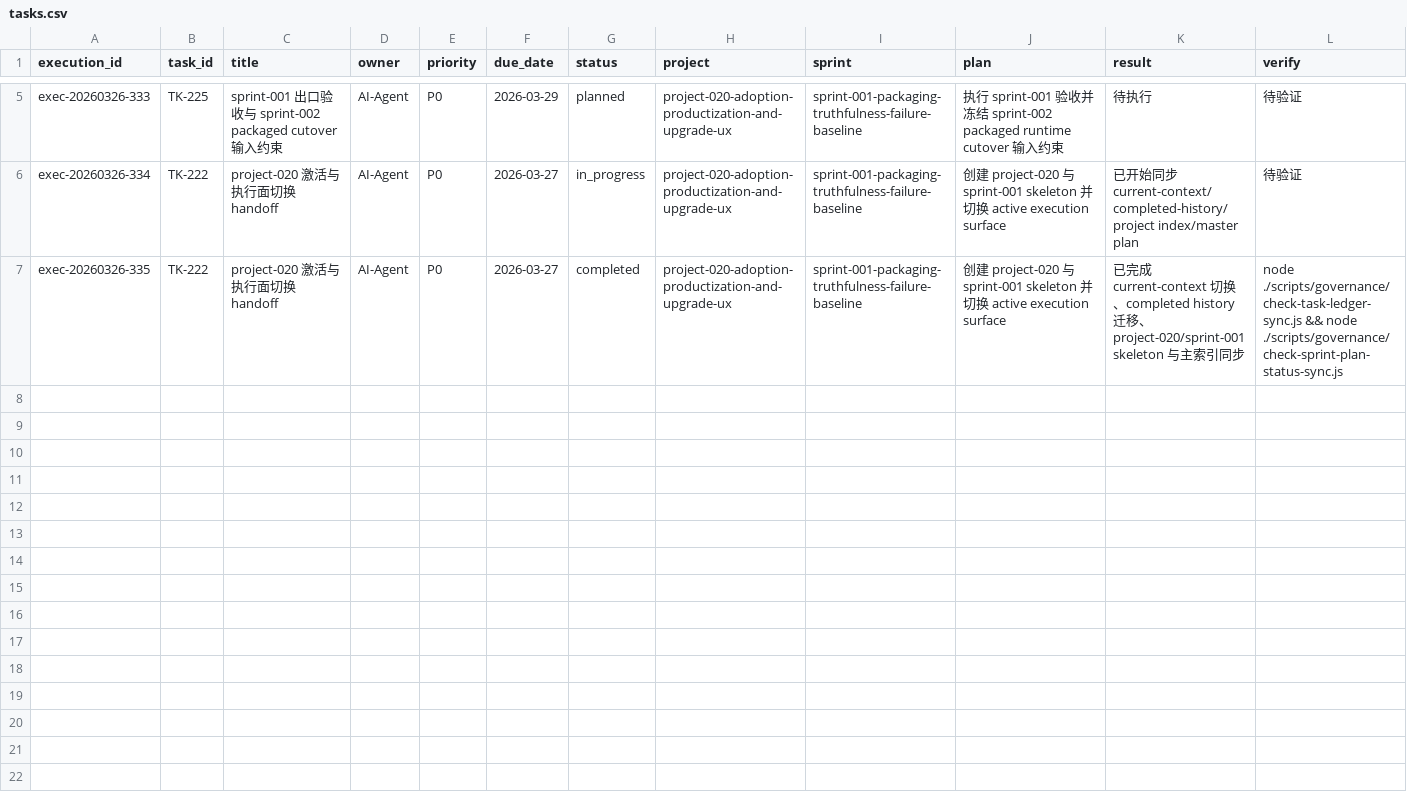
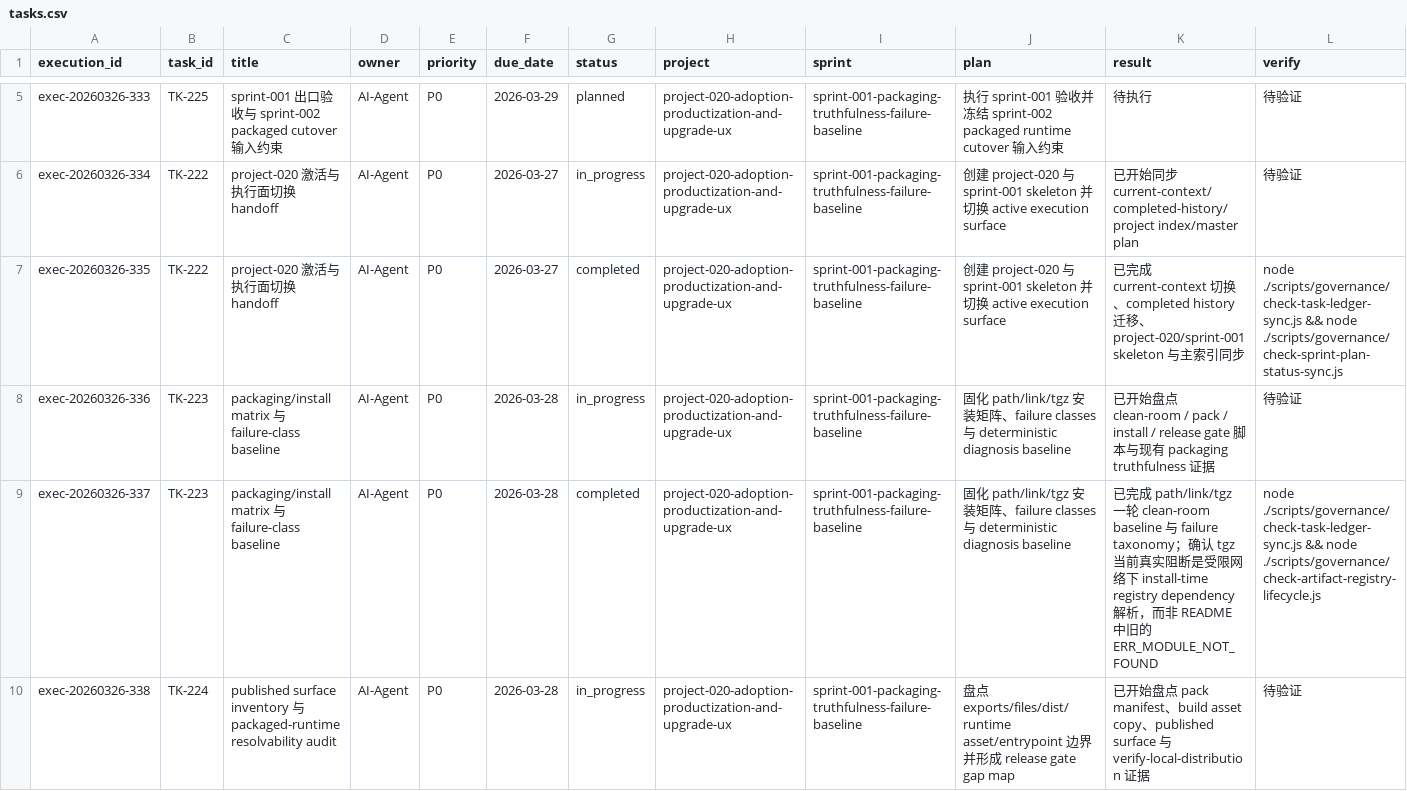
Before and after one commit to JimmyDaddy/repo-ai-governor, a CSV file: .repo-ai-governor/context/dev/project-020-adoption-productization-and-upgrade-ux/sprint-001-packaging-truthfulness-failure-baseline/tasks/tasks.csv, drawn as a sheet; only a part is shown, gaps mark what is left out; rows hold the shown columns only; the diff covers the shown part only; the diff names each change by its address in the sheet, - before the commit and + after, or states it on an @@ line.

Commit message:
docs(packaging): close sprint-001 packaging truthfulness baseline

```diff
--- a/.repo-ai-governor/context/dev/project-020-adoption-productization-and-upgrade-ux/sprint-001-packaging-truthfulness-failure-baseline/tasks/tasks.csv
+++ b/.repo-ai-governor/context/dev/project-020-adoption-productization-and-upgrade-ux/sprint-001-packaging-truthfulness-failure-baseline/tasks/tasks.csv
+row 8: exec-20260326-336 | TK-223 | packaging/install matrix 与 failure-class baseline | AI-Agent | P0 | 2026-03-28 | in_progress | project-020-adoption-productization-and-upgrade-ux | sprint-001-packaging-truthfulness-failure-baseline | 固化 path/link/tgz 安装矩阵、failure classes 与 deterministic diagnosis baseline | 已开始盘点 clean-room / pack / install / release gate 脚本与现有 packaging truthfulness 证据 | 待验证
+row 9: exec-20260326-337 | TK-223 | packaging/install matrix 与 failure-class baseline | AI-Agent | P0 | 2026-03-28 | completed | project-020-adoption-productization-and-upgrade-ux | sprint-001-packaging-truthfulness-failure-baseline | 固化 path/link/tgz 安装矩阵、failure classes 与 deterministic diagnosis baseline | 已完成 path/link/tgz 一轮 clean-room baseline 与 failure taxonomy；确认 tgz 当前真实阻断是受限网络下 install-time registry dependency 解析，而非 README 中旧的 ERR_MODULE_NOT_FOUND | node ./scripts/governance/check-task-ledger-sync.js && node ./scripts/governance/check-artifact-registry-lifecycle.js
+row 10: exec-20260326-338 | TK-224 | published surface inventory 与 packaged-runtime resolvability audit | AI-Agent | P0 | 2026-03-28 | in_progress | project-020-adoption-productization-and-upgrade-ux | sprint-001-packaging-truthfulness-failure-baseline | 盘点 exports/files/dist/runtime asset/entrypoint 边界并形成 release gate gap map | 已开始盘点 pack manifest、build asset copy、published surface 与 verify-local-distribution 证据 | 待验证
```
Also changed, not shown: 3 added rows elsewhere in this file, .repo-ai-governor/context/artifact-registry/artifacts.csv, 11 other files.
